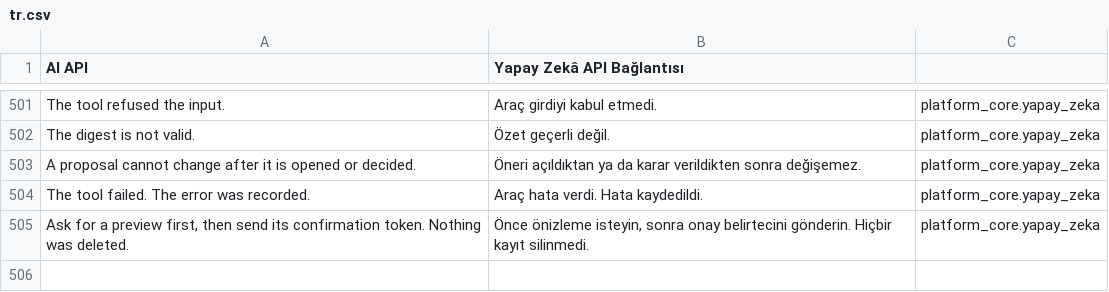
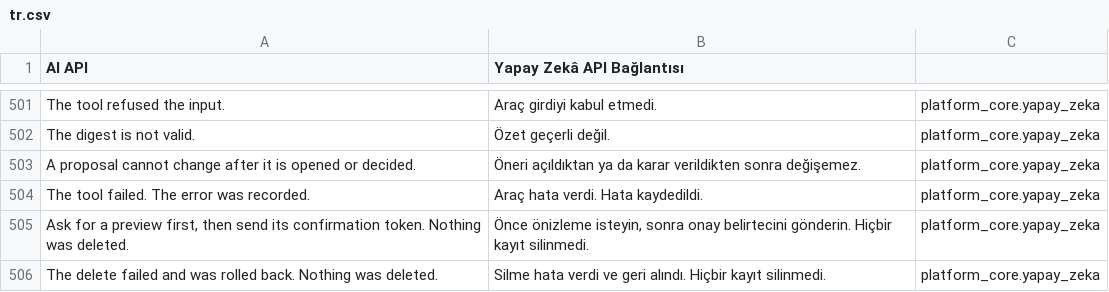
Before and after one commit to karacaismail/frappesetup, a CSV file: backend/apps/platform_core/platform_core/translations/tr.csv, drawn as a sheet; only a part is shown, gaps mark what is left out; the diff names each change by its address in the sheet, - before the commit and + after, or states it on an @@ line.

Commit message:
Backend: beklenmeyen silme hatasında işlemi geri al ve güvenli yanıt dön
Birleştirme öncesi dokuzuncu inceleme:
- geçidin beklenmeyen hatası web ucunda 417 ve purge_failed nedeniyle döner
- bütün istek geri alınır; geçidin o ana kadar sildiği kayıt da geri gelir
- yanıt ve işlem günlüğü hata metnini taşımaz; sunucu günlüğü yalnız hata türünü yazar
- rol eksikliği 403 olarak kalır

```diff
--- a/backend/apps/platform_core/platform_core/translations/tr.csv
+++ b/backend/apps/platform_core/platform_core/translations/tr.csv
+row 506: The delete failed and was rolled back. Nothing was deleted. | Silme hata verdi ve geri alındı. Hiçbir kayıt silinmedi. | platform_core.yapay_zeka
```
Also changed, not shown: 5 other files.
